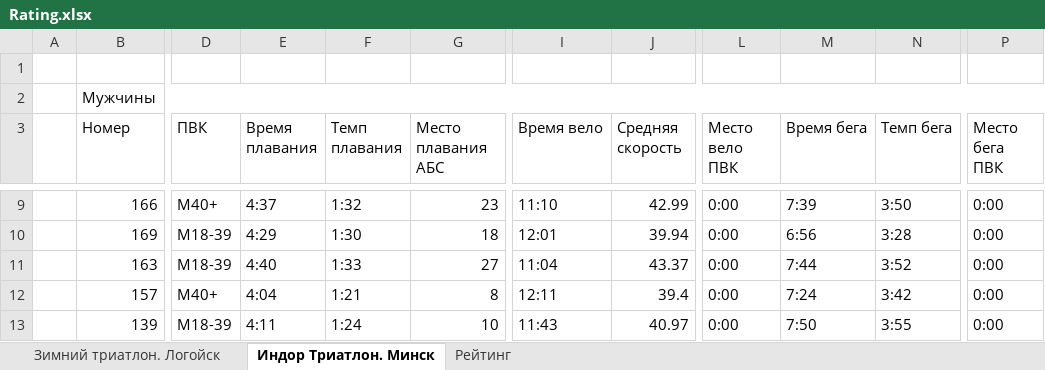
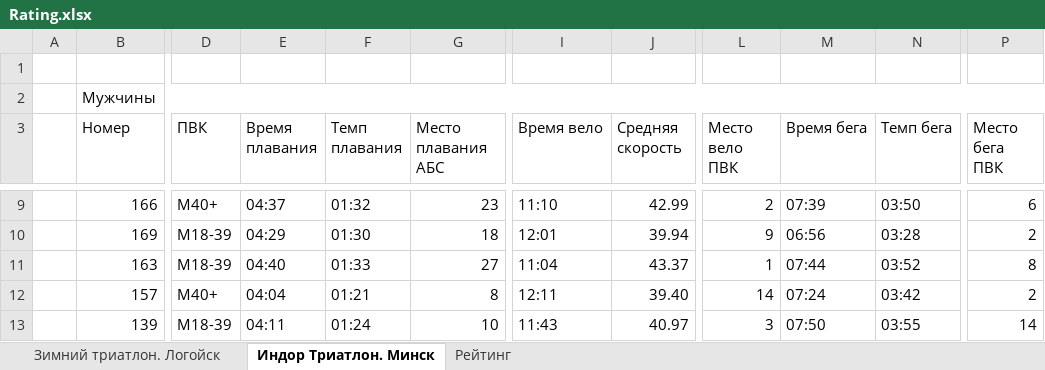
Before and after one commit to mkharytonau/bft-league-rating, an Excel workbook: src/main/resources/2025/Rating.xlsx, sheet Индор Триатлон. Минск, drawn as a sheet; only a part is shown, gaps mark what is left out; values as stored, in another font and other column widths than the file's, no cell formats; the diff covers the shown part only; the diff names each change by its address in the sheet, - before the commit and + after, or states it on an @@ line.

```diff
--- a/src/main/resources/2025/Rating.xlsx (sheet Индор Триатлон. Минск)
+++ b/src/main/resources/2025/Rating.xlsx (sheet Индор Триатлон. Минск)
-E9 (Время плавания): 4:37
+E9 (Время плавания): 04:37
-F9 (Темп плавания): 1:32
+F9 (Темп плавания): 01:32
-L9 (Место вело ПВК): 0:00
+L9 (Место вело ПВК): 2
-M9 (Время бега): 7:39
+M9 (Время бега): 07:39
-N9 (Темп бега): 3:50
+N9 (Темп бега): 03:50
-P9 (Место бега ПВК): 0:00
+P9 (Место бега ПВК): 6
-E10 (Время плавания): 4:29
+E10 (Время плавания): 04:29
-F10 (Темп плавания): 1:30
+F10 (Темп плавания): 01:30
-L10 (Место вело ПВК): 0:00
+L10 (Место вело ПВК): 9
-M10 (Время бега): 6:56
+M10 (Время бега): 06:56
-N10 (Темп бега): 3:28
+N10 (Темп бега): 03:28
-P10 (Место бега ПВК): 0:00
+P10 (Место бега ПВК): 2
-E11 (Время плавания): 4:40
+E11 (Время плавания): 04:40
-F11 (Темп плавания): 1:33
+F11 (Темп плавания): 01:33
-L11 (Место вело ПВК): 0:00
+L11 (Место вело ПВК): 1
-M11 (Время бега): 7:44
+M11 (Время бега): 07:44
-N11 (Темп бега): 3:52
+N11 (Темп бега): 03:52
-P11 (Место бега ПВК): 0:00
+P11 (Место бега ПВК): 8
-E12 (Время плавания): 4:04
+E12 (Время плавания): 04:04
-F12 (Темп плавания): 1:21
+F12 (Темп плавания): 01:21
-J12 (Средняя скорость): 39.4
+J12 (Средняя скорость): 39.40
-L12 (Место вело ПВК): 0:00
+L12 (Место вело ПВК): 14
-M12 (Время бега): 7:24
+M12 (Время бега): 07:24
-N12 (Темп бега): 3:42
+N12 (Темп бега): 03:42
-P12 (Место бега ПВК): 0:00
+P12 (Место бега ПВК): 2
-E13 (Время плавания): 4:11
+E13 (Время плавания): 04:11
-F13 (Темп плавания): 1:24
+F13 (Темп плавания): 01:24
-L13 (Место вело ПВК): 0:00
+L13 (Место вело ПВК): 3
-M13 (Время бега): 7:50
+M13 (Время бега): 07:50
-N13 (Темп бега): 3:55
+N13 (Темп бега): 03:55
-P13 (Место бега ПВК): 0:00
+P13 (Место бега ПВК): 14
```
Also changed, not shown: 781 edited cells elsewhere in this sheet, sheet Рейтинг, sheet Зимний триатлон. Логойск, cell formats, 7 other files.
